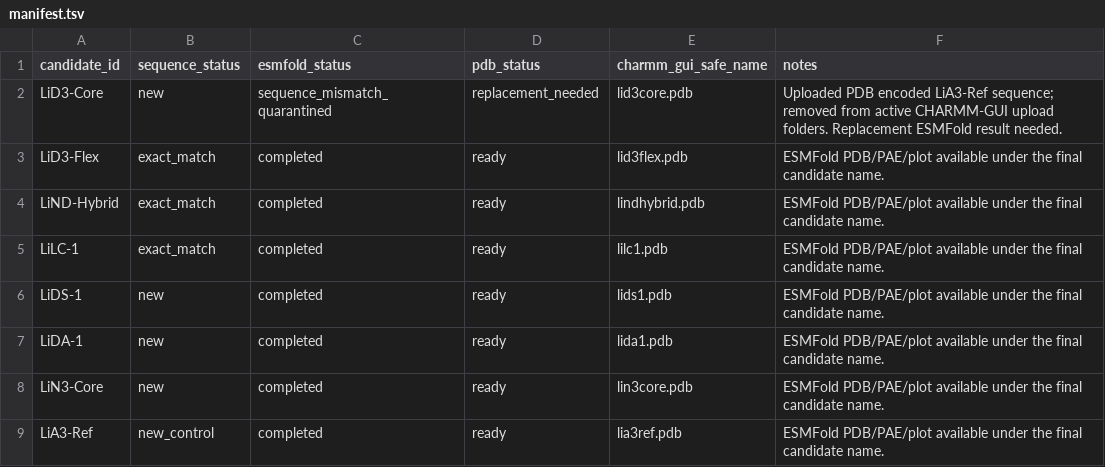
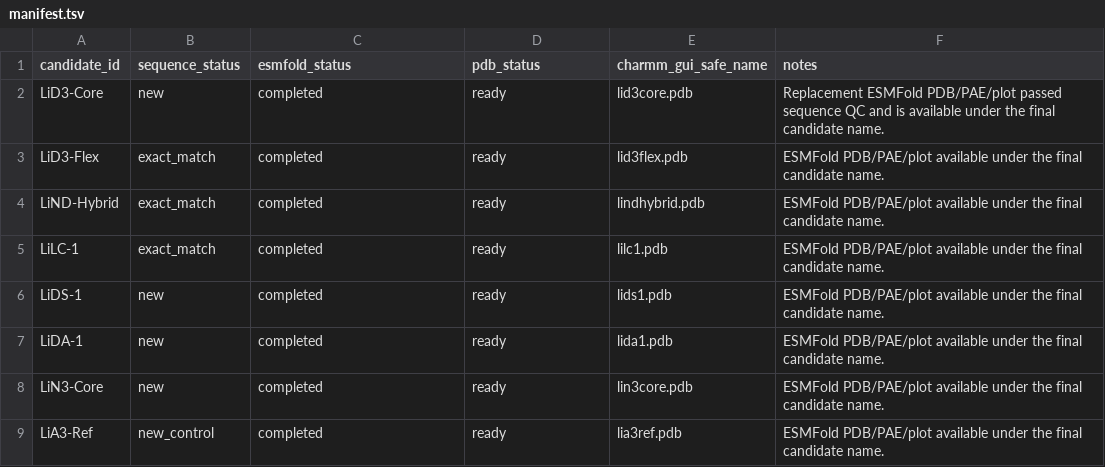
Before and after one commit to jackyissocute/LiSPER, a TSV file: 01_computational_discovery/esmfold/manifest.tsv, drawn as a sheet.

```diff
--- a/01_computational_discovery/esmfold/manifest.tsv
+++ b/01_computational_discovery/esmfold/manifest.tsv
@@ -1,3 +1,3 @@
 candidate_id	sequence_status	esmfold_status	pdb_status	charmm_gui_safe_name	notes
-LiD3-Core	new	sequence_mismatch_quarantined	replacement_needed	lid3core.pdb	Uploaded PDB encoded LiA3-Ref sequence; removed from active CHARMM-GUI upload folders. Replacement ESMFold result needed.
+LiD3-Core	new	completed	ready	lid3core.pdb	Replacement ESMFold PDB/PAE/plot passed sequence QC and is available under the final candidate name.
 LiD3-Flex	exact_match	completed	ready	lid3flex.pdb	ESMFold PDB/PAE/plot available under the final candidate name.
```
Also changed, not shown: 01_computational_discovery/esmfold/completed_assets_manifest.tsv, 23 other files.
